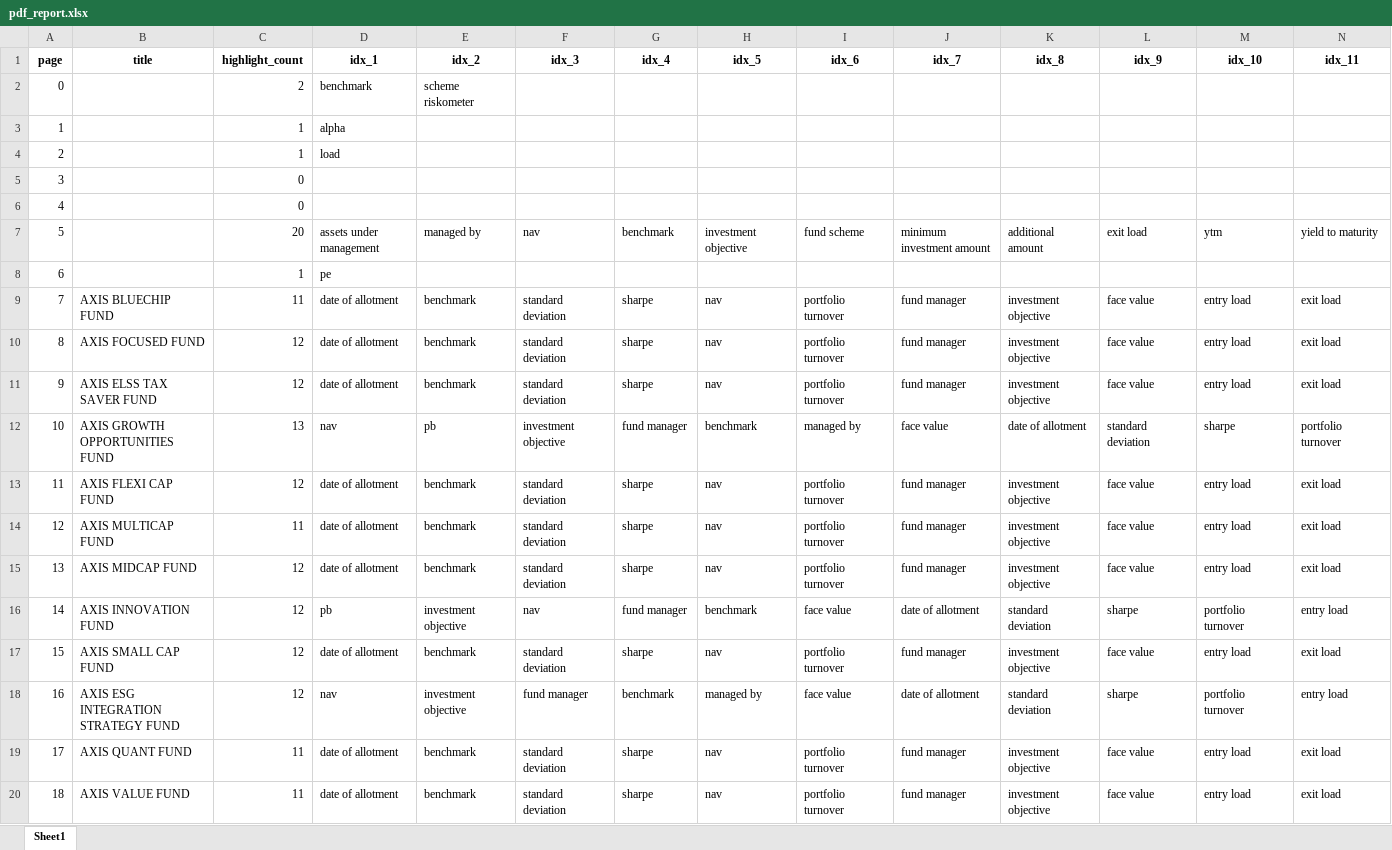
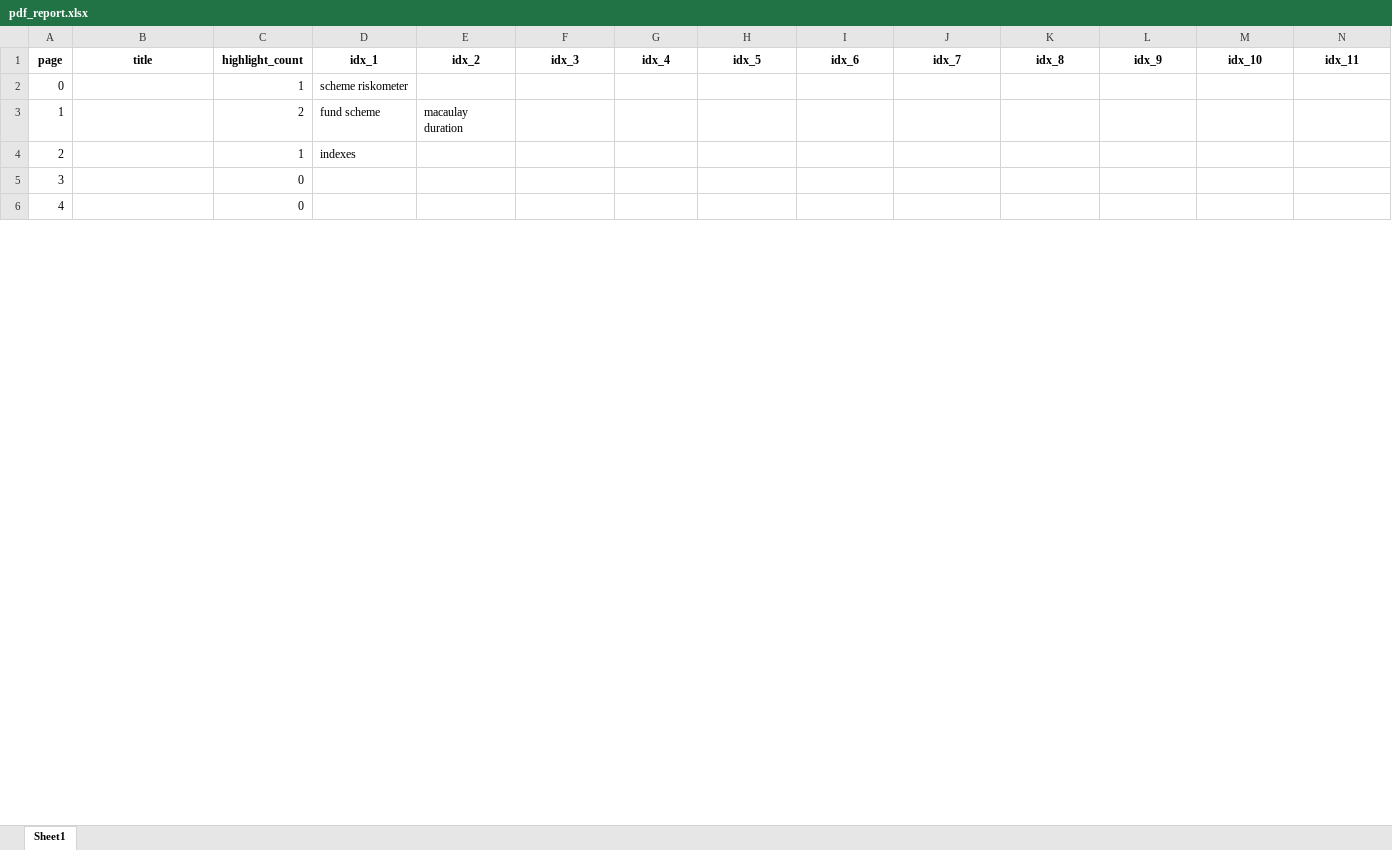
Before and after one commit to C0sCube/mywork-repo, an Excel workbook: data/output/pdf_report.xlsx, sheet Sheet1, drawn as a sheet; only a part is shown; values as stored, in another font and other column widths than the file's, no borders; removed rows and columns are numbered as before the commit, all else as after; rows hold the shown columns only; the diff covers the shown part only; the diff names each change by its address in the sheet, - before the commit and + after, or states it on an @@ line.

```diff
--- a/data/output/pdf_report.xlsx (sheet Sheet1)
+++ b/data/output/pdf_report.xlsx (sheet Sheet1)
-row 2: 0 |  | 2 | benchmark | scheme riskometer
@@ column A (page) renumbered between rows 2 and 42 @@
-D2 (idx_1): alpha
+D2 (idx_1): scheme riskometer
+row 3: 1 |  | 2 | fund scheme | macaulay duration
-D4 (idx_1): load
+D4 (idx_1): indexes
-row 7: 5 |  | 20 | assets under management | managed by | nav | benchmark | investment objective | fund scheme | minimum investment amount | additional amount | exit load | ytm | yield to maturity
-row 8: 6 |  | 1 | pe
-row 9: 7 | AXIS BLUECHIP FUND | 11 | date of allotment | benchmark | standard deviation | sharpe | nav | portfolio turnover | fund manager | investment objective | face value | entry load | exit load
-row 10: 8 | AXIS FOCUSED FUND | 12 | date of allotment | benchmark | standard deviation | sharpe | nav | portfolio turnover | fund manager | investment objective | face value | entry load | exit load
-row 11: 9 | AXIS ELSS TAX SAVER FUND | 12 | date of allotment | benchmark | standard deviation | sharpe | nav | portfolio turnover | fund manager | investment objective | face value | entry load | exit load
-row 12: 10 | AXIS GROWTH OPPORTUNITIES FUND | 13 | nav | pb | investment objective | fund manager | benchmark | managed by | face value | date of allotment | standard deviation | sharpe | portfolio turnover
-row 13: 11 | AXIS FLEXI CAP FUND | 12 | date of allotment | benchmark | standard deviation | sharpe | nav | portfolio turnover | fund manager | investment objective | face value | entry load | exit load
-row 14: 12 | AXIS MULTICAP FUND | 11 | date of allotment | benchmark | standard deviation | sharpe | nav | portfolio turnover | fund manager | investment objective | face value | entry load | exit load
-row 15: 13 | AXIS MIDCAP FUND | 12 | date of allotment | benchmark | standard deviation | sharpe | nav | portfolio turnover | fund manager | investment objective | face value | entry load | exit load
-row 16: 14 | AXIS INNOVATION FUND | 12 | pb | investment objective | nav | fund manager | benchmark | face value | date of allotment | standard deviation | sharpe | portfolio turnover | entry load
-row 17: 15 | AXIS SMALL CAP FUND | 12 | date of allotment | benchmark | standard deviation | sharpe | nav | portfolio turnover | fund manager | investment objective | face value | entry load | exit load
-row 18: 16 | AXIS ESG INTEGRATION STRATEGY FUND | 12 | nav | investment objective | fund manager | benchmark | managed by | face value | date of allotment | standard deviation | sharpe | portfolio turnover | entry load
-row 19: 17 | AXIS QUANT FUND | 11 | date of allotment | benchmark | standard deviation | sharpe | nav | portfolio turnover | fund manager | investment objective | face value | entry load | exit load
-row 20: 18 | AXIS VALUE FUND | 11 | date of allotment | benchmark | standard deviation | sharpe | nav | portfolio turnover | fund manager | investment objective | face value | entry load | exit load
```
Also changed, not shown: 35 added rows and 128 removed rows elsewhere in this sheet, 12 other files.
